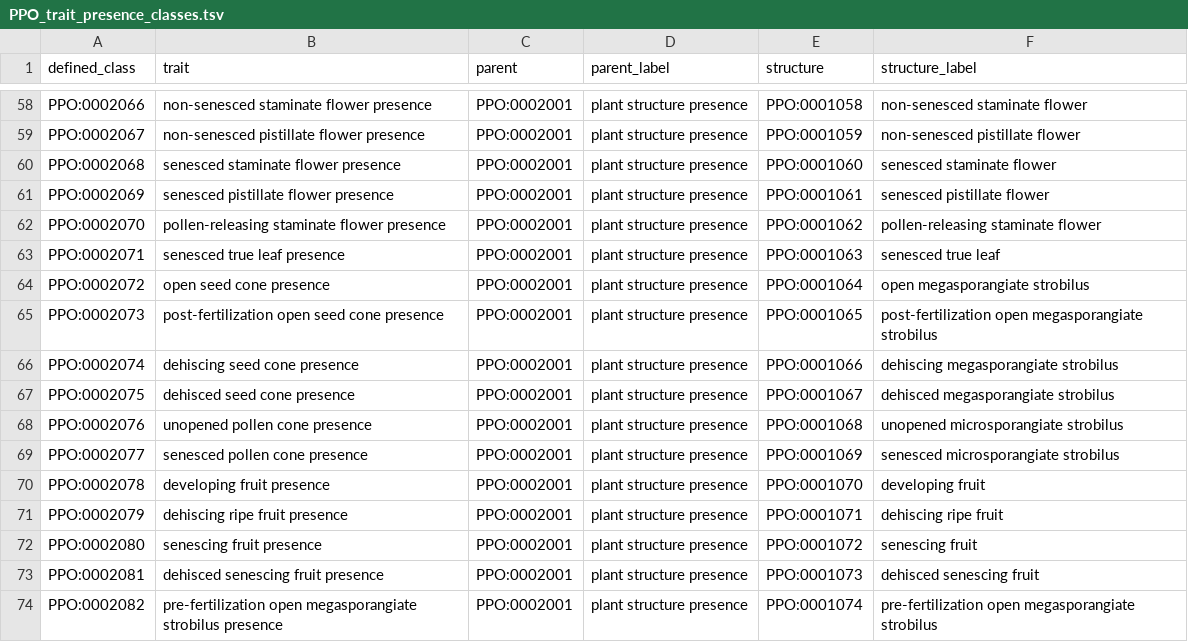
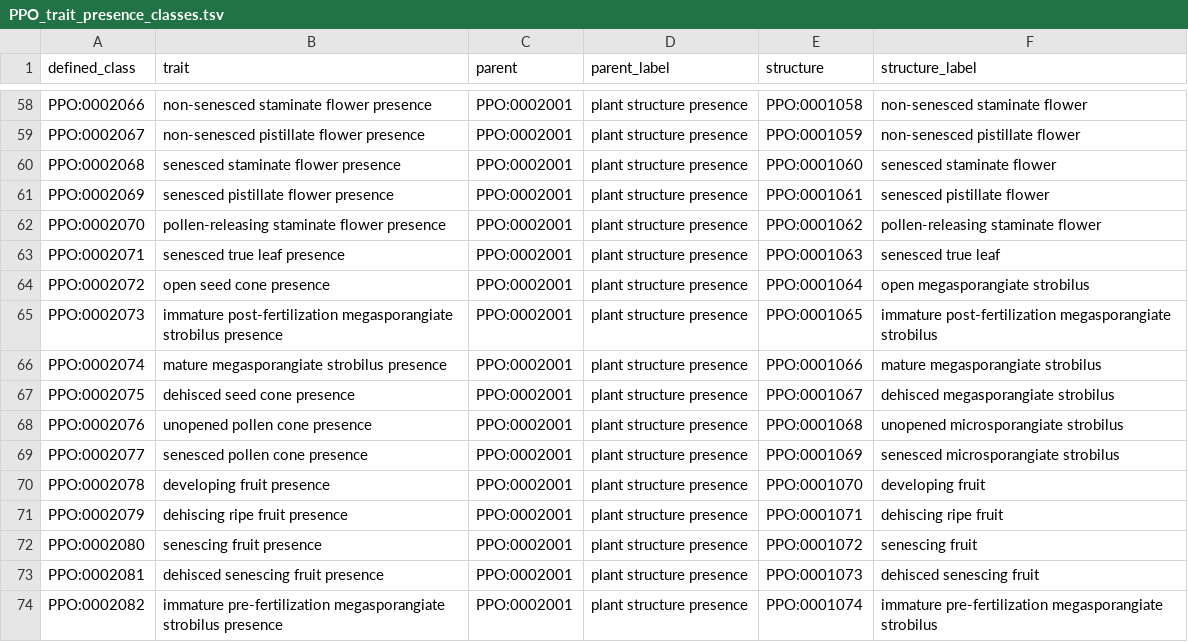
Before and after one commit to PlantPhenoOntology/ppo, a TSV file: src/patterns/data/default/PPO_trait_presence_classes.tsv, drawn as a sheet; only a part is shown, gaps mark what is left out.

```diff
--- a/src/patterns/data/default/PPO_trait_presence_classes.tsv
+++ b/src/patterns/data/default/PPO_trait_presence_classes.tsv
@@ -64,4 +64,4 @@ PPO:0002071	senesced true leaf presence	PPO:0002001	plant structure presence	PPO
 PPO:0002072	open seed cone presence	PPO:0002001	plant structure presence	PPO:0001064	open megasporangiate strobilus
-PPO:0002073	post-fertilization open seed cone presence	PPO:0002001	plant structure presence	PPO:0001065	post-fertilization open megasporangiate strobilus
-PPO:0002074	dehiscing seed cone presence	PPO:0002001	plant structure presence	PPO:0001066	dehiscing megasporangiate strobilus
+PPO:0002073	immature post-fertilization megasporangiate strobilus presence	PPO:0002001	plant structure presence	PPO:0001065	immature post-fertilization megasporangiate strobilus
+PPO:0002074	mature megasporangiate strobilus presence	PPO:0002001	plant structure presence	PPO:0001066	mature megasporangiate strobilus
 PPO:0002075	dehisced seed cone presence	PPO:0002001	plant structure presence	PPO:0001067	dehisced megasporangiate strobilus
@@ -73,2 +73,2 @@ PPO:0002080	senescing fruit presence	PPO:0002001	plant structure presence	PPO:00
 PPO:0002081	dehisced senescing fruit presence	PPO:0002001	plant structure presence	PPO:0001073	dehisced senescing fruit
-PPO:0002082	pre-fertilization open megasporangiate strobilus presence	PPO:0002001	plant structure presence	PPO:0001074	pre-fertilization open megasporangiate strobilus
+PPO:0002082	immature pre-fertilization megasporangiate strobilus presence	PPO:0002001	plant structure presence	PPO:0001074	immature pre-fertilization megasporangiate strobilus
```
Also changed, not shown: src/patterns/data/default/PPO_trait_absent_classes.tsv, src/patterns/data/default/PPO_trait_present_classes.tsv, 8 other files.
